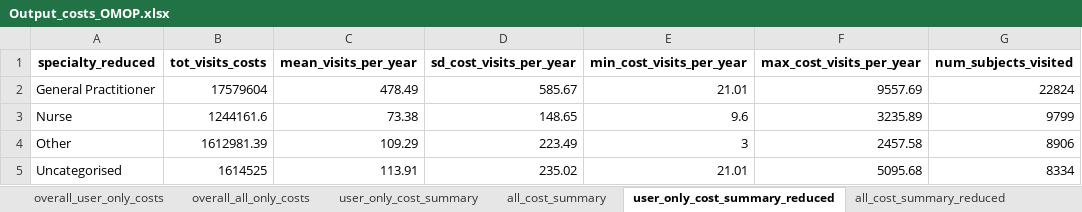
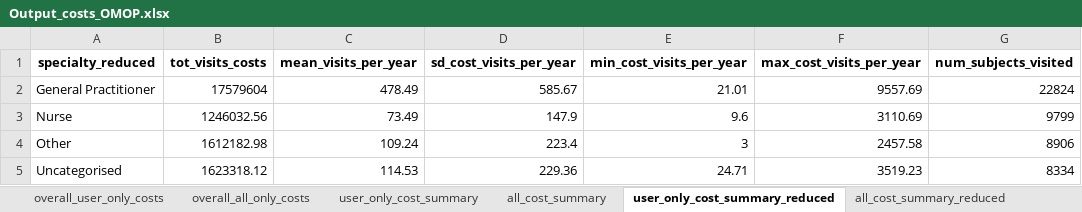
Before and after one commit to HEOR-NDORMS/OMOP-Validation-Study, an Excel workbook: OMOP Analysis/Results/Output_costs_OMOP.xlsx, sheet user_only_cost_summary_reduced, drawn as a sheet; values as stored, in another font and other column widths than the file's, no borders; the diff names each change by its address in the sheet, - before the commit and + after, or states it on an @@ line.

```diff
--- a/OMOP Analysis/Results/Output_costs_OMOP.xlsx (sheet user_only_cost_summary_reduced)
+++ b/OMOP Analysis/Results/Output_costs_OMOP.xlsx (sheet user_only_cost_summary_reduced)
-B3 (tot_visits_costs): 1244161.6
+B3 (tot_visits_costs): 1246032.56
-C3 (mean_visits_per_year): 73.38
+C3 (mean_visits_per_year): 73.49
-D3 (sd_cost_visits_per_year): 148.65
+D3 (sd_cost_visits_per_year): 147.9
-F3 (max_cost_visits_per_year): 3235.89
+F3 (max_cost_visits_per_year): 3110.69
-B4 (tot_visits_costs): 1612981.39
+B4 (tot_visits_costs): 1612182.98
-C4 (mean_visits_per_year): 109.29
+C4 (mean_visits_per_year): 109.24
-D4 (sd_cost_visits_per_year): 223.49
+D4 (sd_cost_visits_per_year): 223.4
-B5 (tot_visits_costs): 1614525
+B5 (tot_visits_costs): 1623318.12
-C5 (mean_visits_per_year): 113.91
+C5 (mean_visits_per_year): 114.53
-D5 (sd_cost_visits_per_year): 235.02
+D5 (sd_cost_visits_per_year): 229.36
-E5 (min_cost_visits_per_year): 21.01
+E5 (min_cost_visits_per_year): 24.71
-F5 (max_cost_visits_per_year): 5095.68
+F5 (max_cost_visits_per_year): 3519.23
```
Also changed, not shown: sheet user_only_cost_summary, sheet all_cost_summary, sheet overall_all_only_costs, sheet overall_user_only_costs, sheet all_cost_summary_reduced, OMOP Analysis/Results/Output_costs_OMOP-Unadjusted.xlsx, OMOP Analysis/Results/Output_visits_OMOP-Unadjusted.xlsx, 6 other files.
